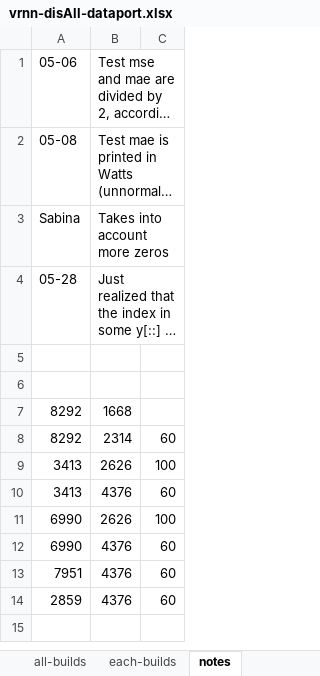
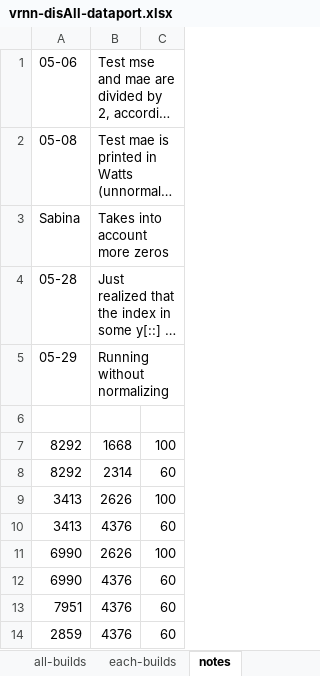
Before and after one commit to gissemari/Disaggregation-PecanStreet, an Excel workbook: VRNN_theano_version/output/vrnn-disAll-dataport.xlsx, sheet notes, drawn as a sheet; long unchanged cells end in …; values as stored, in another font and other column widths than the file's, no borders; removed rows and columns are numbered as before the commit, all else as after; the diff names each change by its address in the sheet, - before the commit and + after, or states it on an @@ line.

```diff
--- a/VRNN_theano_version/output/vrnn-disAll-dataport.xlsx (sheet notes)
+++ b/VRNN_theano_version/output/vrnn-disAll-dataport.xlsx (sheet notes)
+row 5: 05-29 | Running without normalizing
-row 6: (empty)
-C7: (empty)
+C7: 100
```
Also changed, not shown: sheet each-builds, VRNN_theano_version/output/vrnn-dis1-dataport.xlsx.
